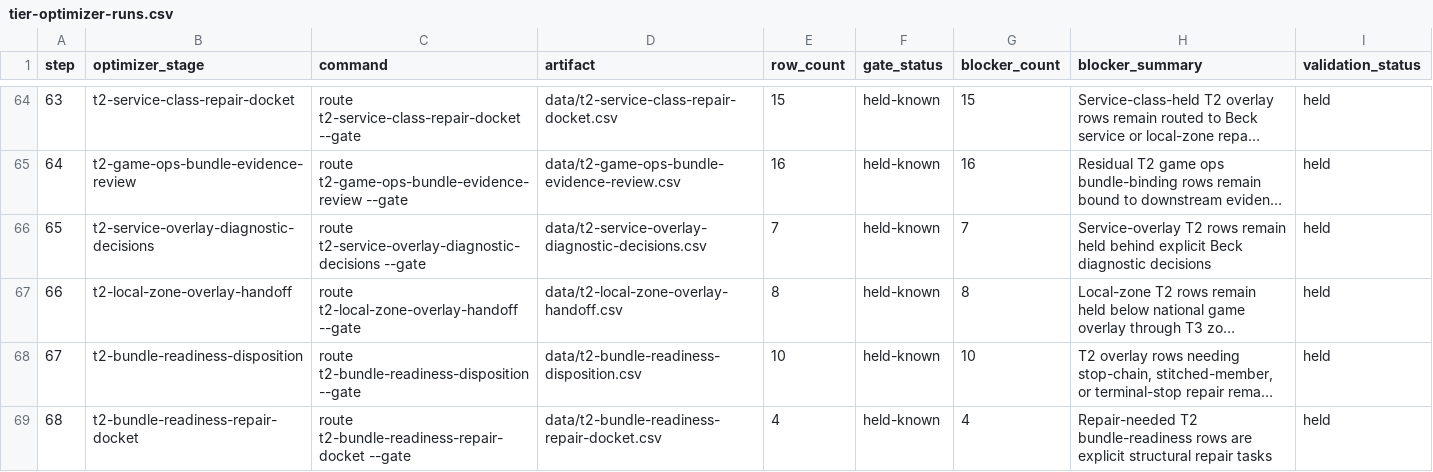
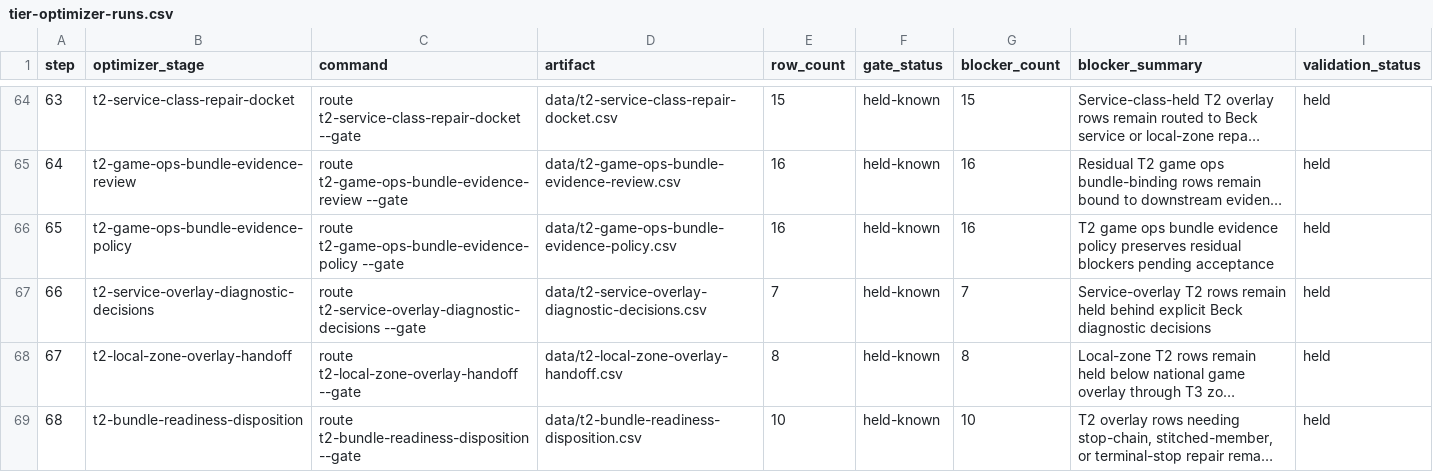
Before and after one commit to giodl73-repo/ROUTE, a CSV file: data/tier-optimizer-runs.csv, drawn as a sheet; only a part is shown, gaps mark what is left out; the shorter side is filled out with more unchanged rows; long unchanged cells end in …; addresses are those after the commit; the diff names each change by its address in the sheet, - before the commit and + after, or states it on an @@ line.

```diff
--- a/data/tier-optimizer-runs.csv
+++ b/data/tier-optimizer-runs.csv
+row 66: 65 | t2-game-ops-bundle-evidence-policy | route t2-game-ops-bundle-evidence-policy --gate | data/t2-game-ops-bundle-evidence-policy.csv | 16 | held-known | 16 | T2 game ops bundle evidence policy preserves residual blockers pending acceptance | held
@@ column A (step) renumbered from row 67 down @@
```
Also changed, not shown: data/release-manifest.csv, 7 other files.
